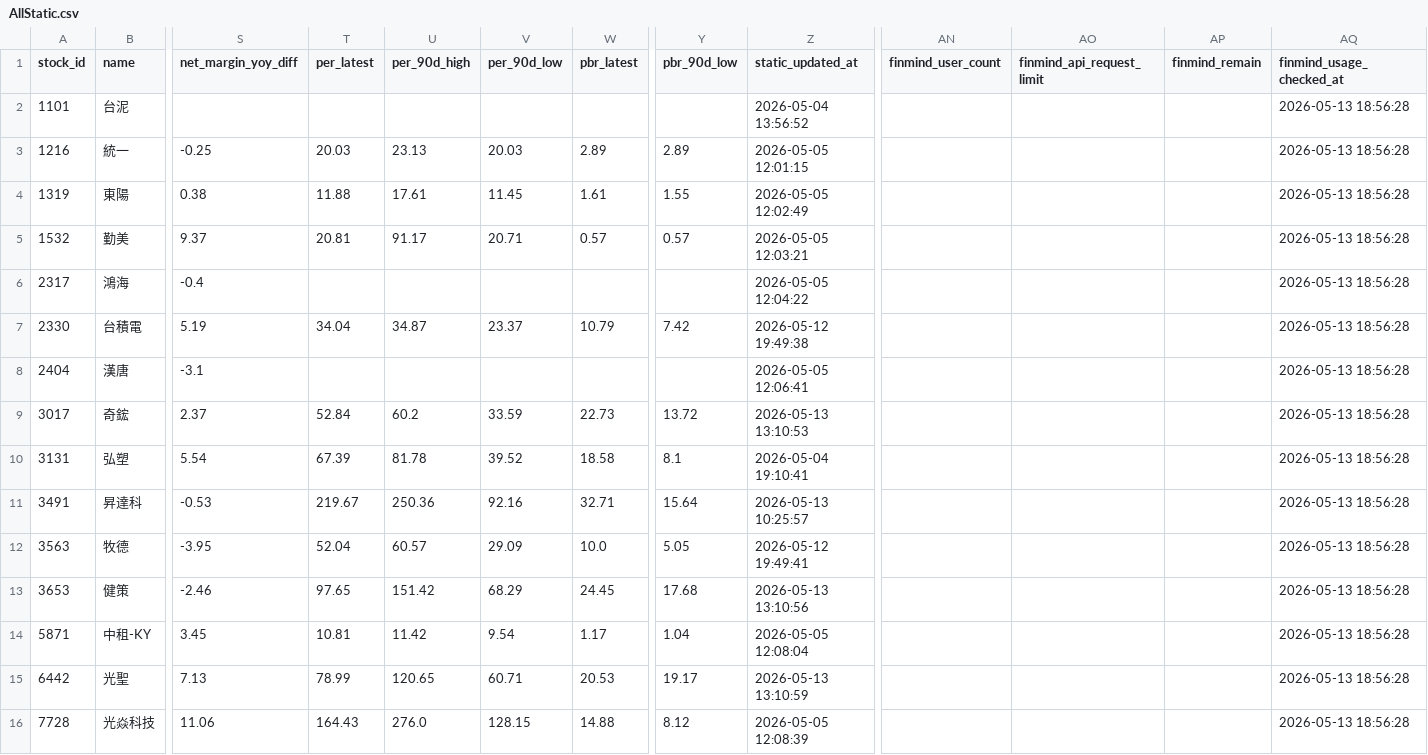
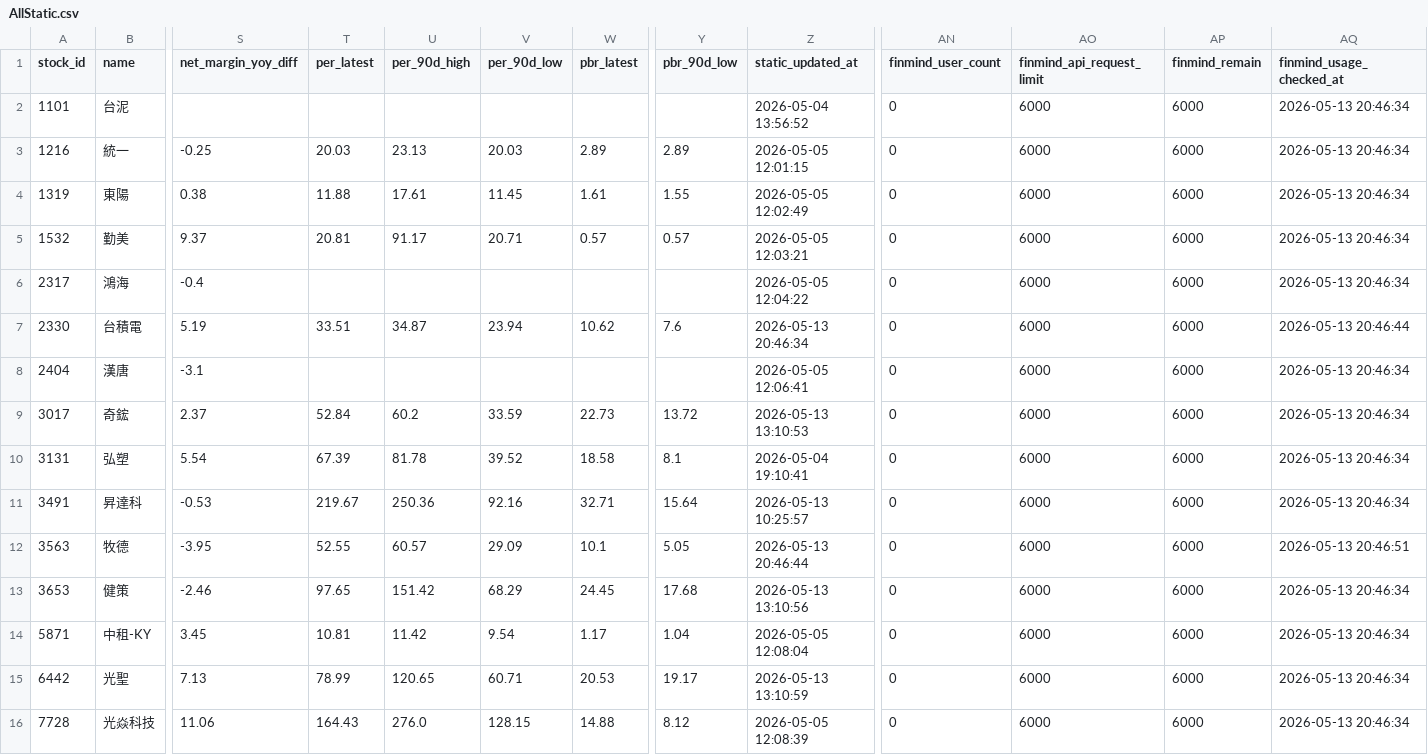
Before and after one commit to ONicole0101/Holding, a CSV file: AllStatic.csv, drawn as a sheet; only a part is shown, gaps mark what is left out; the diff names each change by its address in the sheet, - before the commit and + after, or states it on an @@ line.

```diff
--- a/AllStatic.csv
+++ b/AllStatic.csv
-AN2:AN16 (finmind_user_count): (empty)
+AN2:AN16 (finmind_user_count): 0
-AO2:AO16 (finmind_api_request_limit): (empty)
+AO2:AO16 (finmind_api_request_limit): 6000
-AP2:AP16 (finmind_remain): (empty)
+AP2:AP16 (finmind_remain): 6000
-AQ2:AQ6 (finmind_usage_checked_at): 2026-05-13 18:56:28
+AQ2:AQ6 (finmind_usage_checked_at): 2026-05-13 20:46:34
-T7 (per_latest): 34.04
+T7 (per_latest): 33.51
-V7 (per_90d_low): 23.37
+V7 (per_90d_low): 23.94
-W7 (pbr_latest): 10.79
+W7 (pbr_latest): 10.62
-Y7 (pbr_90d_low): 7.42
+Y7 (pbr_90d_low): 7.6
-Z7 (static_updated_at): 2026-05-12 19:49:38
+Z7 (static_updated_at): 2026-05-13 20:46:34
-AQ7 (finmind_usage_checked_at): 2026-05-13 18:56:28
+AQ7 (finmind_usage_checked_at): 2026-05-13 20:46:44
-AQ8:AQ11 (finmind_usage_checked_at): 2026-05-13 18:56:28
+AQ8:AQ11 (finmind_usage_checked_at): 2026-05-13 20:46:34
-T12 (per_latest): 52.04
+T12 (per_latest): 52.55
-W12 (pbr_latest): 10.0
+W12 (pbr_latest): 10.1
-Z12 (static_updated_at): 2026-05-12 19:49:41
+Z12 (static_updated_at): 2026-05-13 20:46:44
-AQ12 (finmind_usage_checked_at): 2026-05-13 18:56:28
+AQ12 (finmind_usage_checked_at): 2026-05-13 20:46:51
-AQ13:AQ16 (finmind_usage_checked_at): 2026-05-13 18:56:28
+AQ13:AQ16 (finmind_usage_checked_at): 2026-05-13 20:46:34
```
